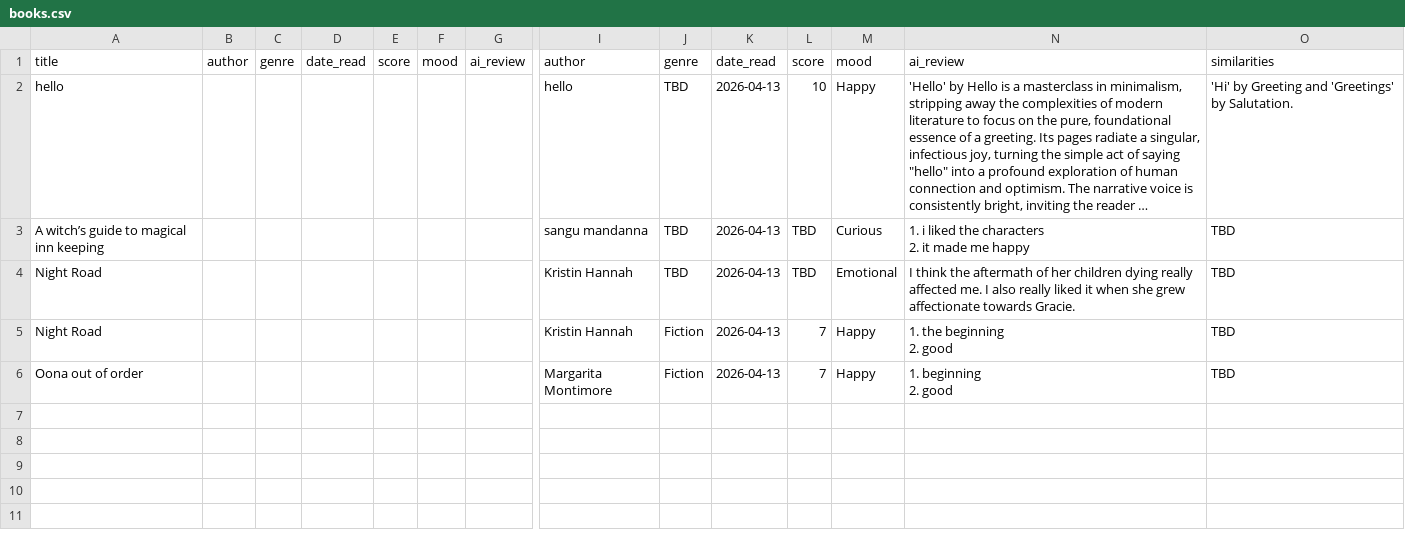
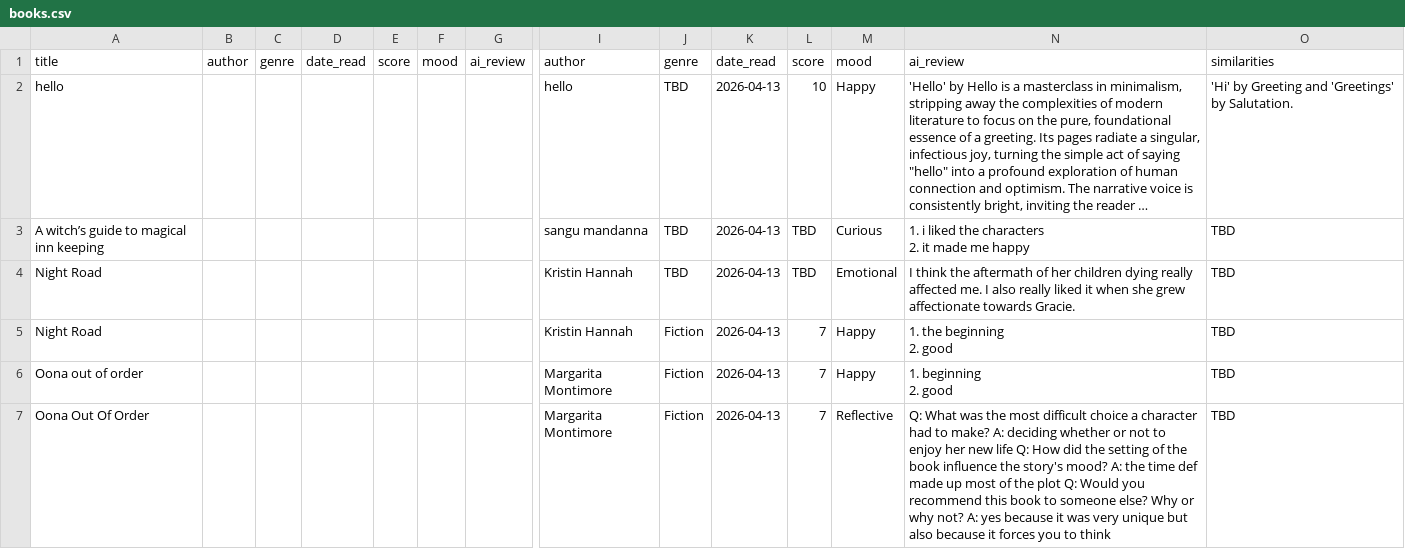
Before and after one commit to manasaraghuraman/my-book-tracker, a CSV file: books.csv, drawn as a sheet; only a part is shown, gaps mark what is left out; long unchanged cells end in …; rows hold the shown columns only; the diff names each change by its address in the sheet, - before the commit and + after, or states it on an @@ line.

Commit message:
Deep Interview Entry

```diff
--- a/books.csv
+++ b/books.csv
+row 7: Oona Out Of Order |  |  |  |  |  |  | Margarita Montimore | Fiction | 2026-04-13 | 7 | Reflective | Q: What was the most difficult choice a character had to make? A: deciding whether or not to enjoy her new life Q: How did the setting of the book influence the story's mood? A: the time def made up most of the plot Q: Would you recommend this book to someone else? Why or why not? A: yes because it was very unique but also because it forces you to think | TBD
```
